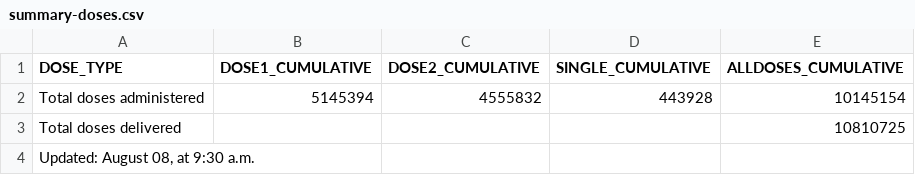
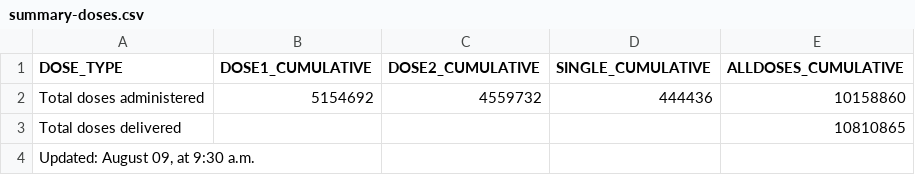
Before and after one commit to nychealth/covid-vaccine-data, a CSV file: doses/summary-doses.csv, drawn as a sheet; the diff names each change by its address in the sheet, - before the commit and + after, or states it on an @@ line.

```diff
--- a/doses/summary-doses.csv
+++ b/doses/summary-doses.csv
-B2 (DOSE1_CUMULATIVE): 5145394
+B2 (DOSE1_CUMULATIVE): 5154692
-C2 (DOSE2_CUMULATIVE): 4555832
+C2 (DOSE2_CUMULATIVE): 4559732
-D2 (SINGLE_CUMULATIVE): 443928
+D2 (SINGLE_CUMULATIVE): 444436
-E2 (ALLDOSES_CUMULATIVE): 10145154
+E2 (ALLDOSES_CUMULATIVE): 10158860
-E3 (ALLDOSES_CUMULATIVE): 10810725
+E3 (ALLDOSES_CUMULATIVE): 10810865
-A4 (DOSE_TYPE): Updated: August 08, at 9:30 a.m.
+A4 (DOSE_TYPE): Updated: August 09, at 9:30 a.m.
```
Also changed, not shown: doses/doses-by-day.csv, doses/doses-by-residency.csv.
